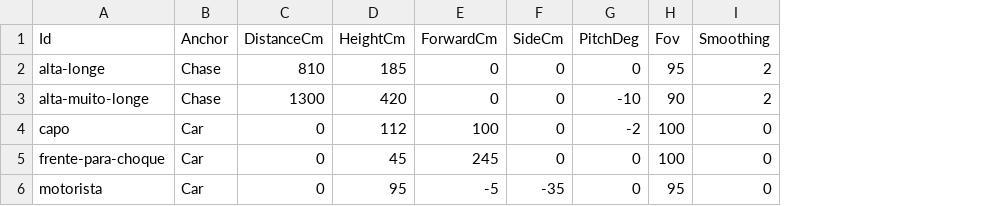
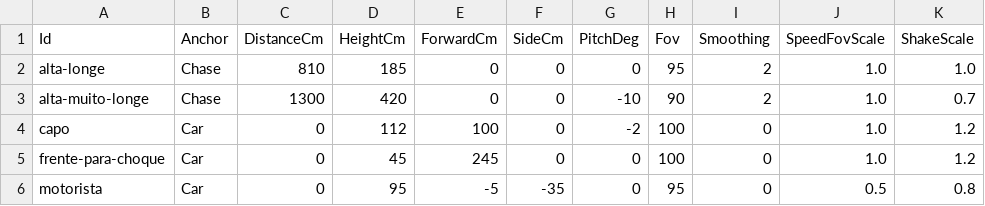
Before and after one commit to Felipebonamigo/Detonauto, a CSV file: Data/Cameras.csv, drawn as a sheet; the diff names each change by its address in the sheet, - before the commit and + after, or states it on an @@ line.

```diff
--- a/Data/Cameras.csv
+++ b/Data/Cameras.csv
+column J (SpeedFovScale), rows 2-6: 1.0 | 1.0 | 1.0 | 1.0 | 0.5
+column K (ShakeScale), rows 2-6: 1.0 | 0.7 | 1.2 | 1.2 | 0.8
```
Also changed, not shown: 11 other files.
